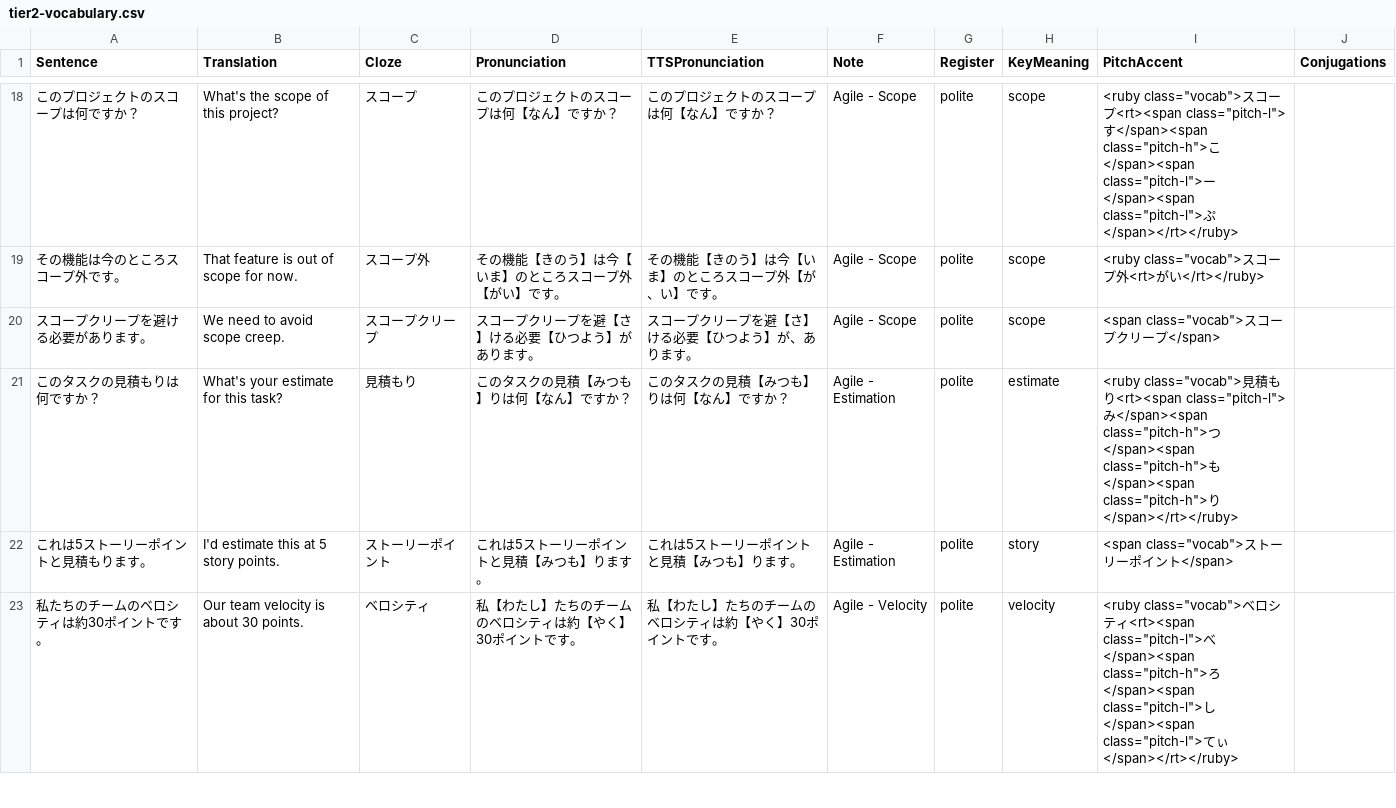
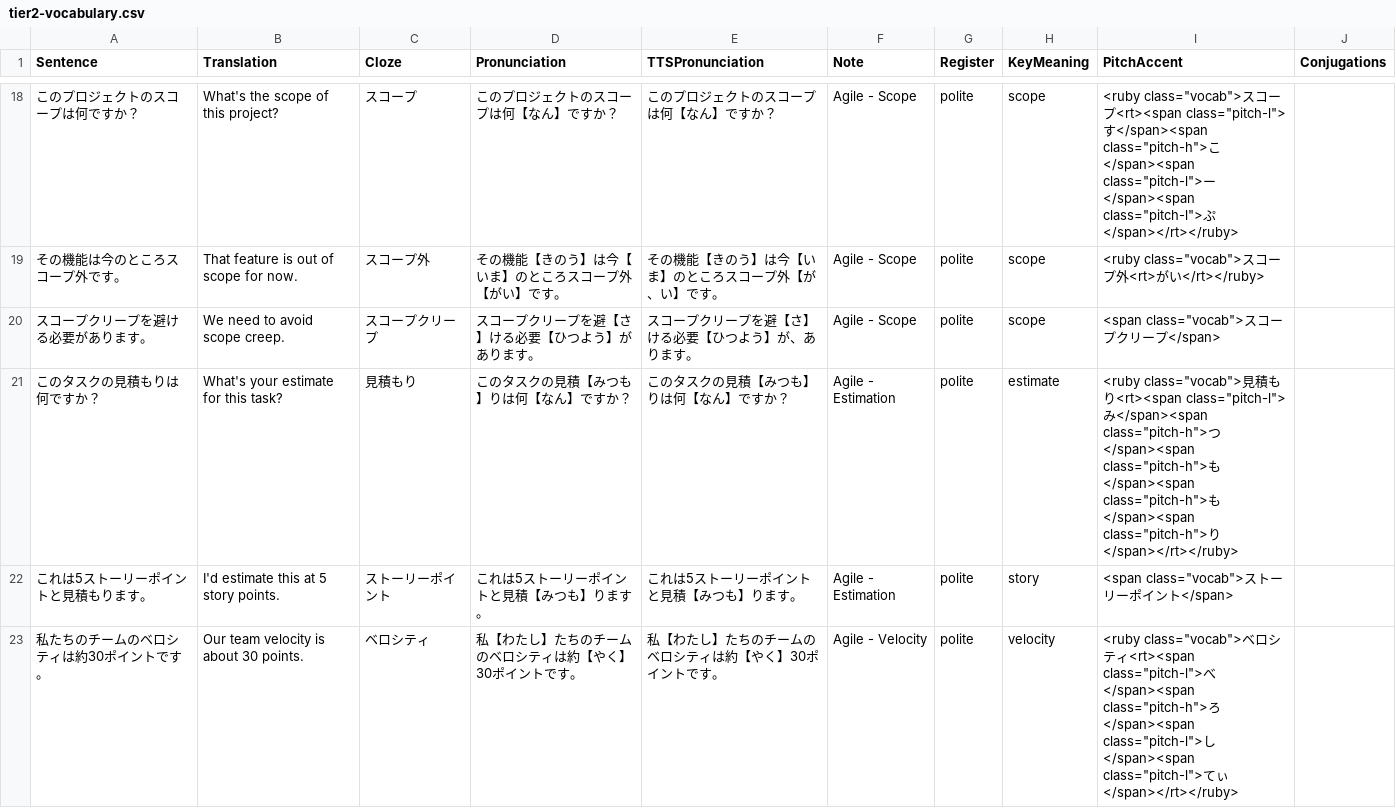
Before and after one commit to KakkoiDev/nihongo-it-anki, a CSV file: tier2-vocabulary.csv, drawn as a sheet; only a part is shown, gaps mark what is left out.

```diff
--- a/tier2-vocabulary.csv
+++ b/tier2-vocabulary.csv
@@ -20,3 +20,3 @@ Sentence,Translation,Cloze,Pronunciation,TTSPronunciation,Note,Register,KeyMeani
 スコープクリープを避ける必要があります。,We need to avoid scope creep.,スコープクリープ,スコープクリープを避【さ】ける必要【ひつよう】があります。,スコープクリープを避【さ】ける必要【ひつよう】が、あります。,Agile - Scope,polite,scope,"<span class=""vocab"">スコープクリープ</span>",
-このタスクの見積もりは何ですか？,What's your estimate for this task?,見積もり,このタスクの見積【みつも】りは何【なん】ですか？,このタスクの見積【みつも】りは何【なん】ですか？,Agile - Estimation,polite,estimate,"<ruby class=""vocab"">見積もり<rt><span class=""pitch-l"">み</span><span class=""pitch-h"">つ</span><span class=""pitch-h"">も</span><span class=""pitch-h"">り</span></rt></ruby>",
+このタスクの見積もりは何ですか？,What's your estimate for this task?,見積もり,このタスクの見積【みつも】りは何【なん】ですか？,このタスクの見積【みつも】りは何【なん】ですか？,Agile - Estimation,polite,estimate,"<ruby class=""vocab"">見積もり<rt><span class=""pitch-l"">み</span><span class=""pitch-h"">つ</span><span class=""pitch-h"">も</span><span class=""pitch-h"">も</span><span class=""pitch-h"">り</span></rt></ruby>",
 これは5ストーリーポイントと見積もります。,I'd estimate this at 5 story points.,ストーリーポイント,これは5ストーリーポイントと見積【みつも】ります。,これは5ストーリーポイントと見積【みつも】ります。,Agile - Estimation,polite,story,"<span class=""vocab"">ストーリーポイント</span>",
```
Also changed, not shown: tier4-vocabulary.csv, tier6-vocabulary.csv, 3 other files.
